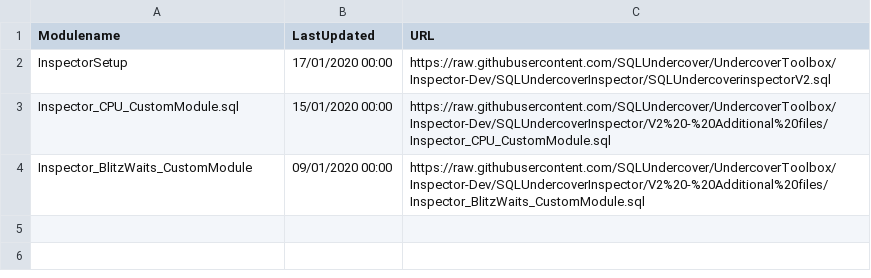
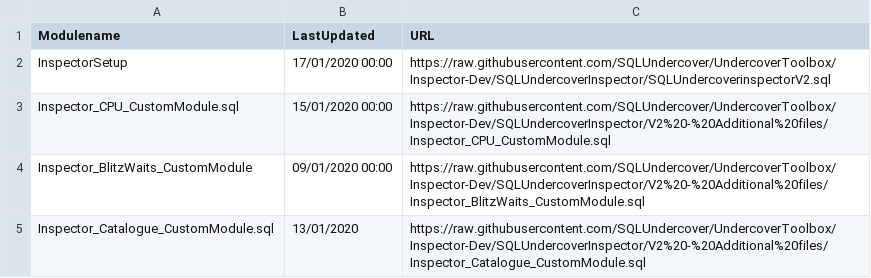
Before and after one commit to SQLUndercover/UndercoverToolbox, a CSV file: SQLUndercoverInspector/V2 - Additional files/Manifest.csv, drawn as a sheet.

Commit message:
Manifest csv for Auto Updates

```diff
--- a/SQLUndercoverInspector/V2 - Additional files/Manifest.csv
+++ b/SQLUndercoverInspector/V2 - Additional files/Manifest.csv
@@ -4 +4,2 @@ Inspector_CPU_CustomModule.sql,15/01/2020 00:00,https://raw.githubusercontent.co
 Inspector_BlitzWaits_CustomModule,09/01/2020 00:00,https://raw.githubusercontent.com/SQLUndercover/UndercoverToolbox/Inspector-Dev/SQLUndercoverInspector/V2%20-%20Additional%20files/Inspector_BlitzWaits_CustomModule.sql
+Inspector_Catalogue_CustomModule.sql,13/01/2020,https://raw.githubusercontent.com/SQLUndercover/UndercoverToolbox/Inspector-Dev/SQLUndercoverInspector/V2%20-%20Additional%20files/Inspector_Catalogue_CustomModule.sql
```
